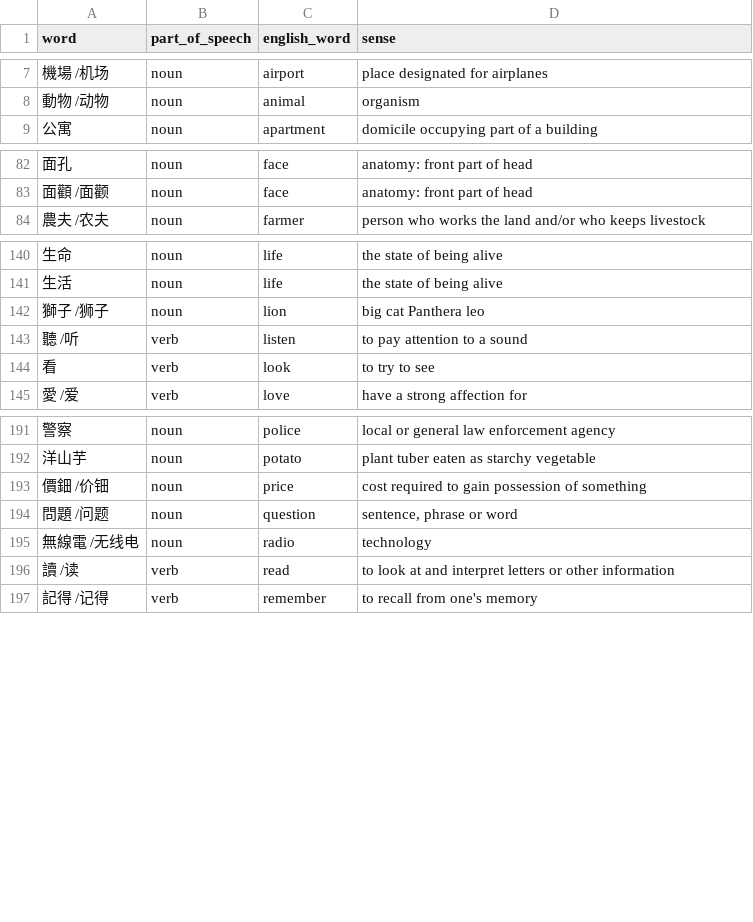
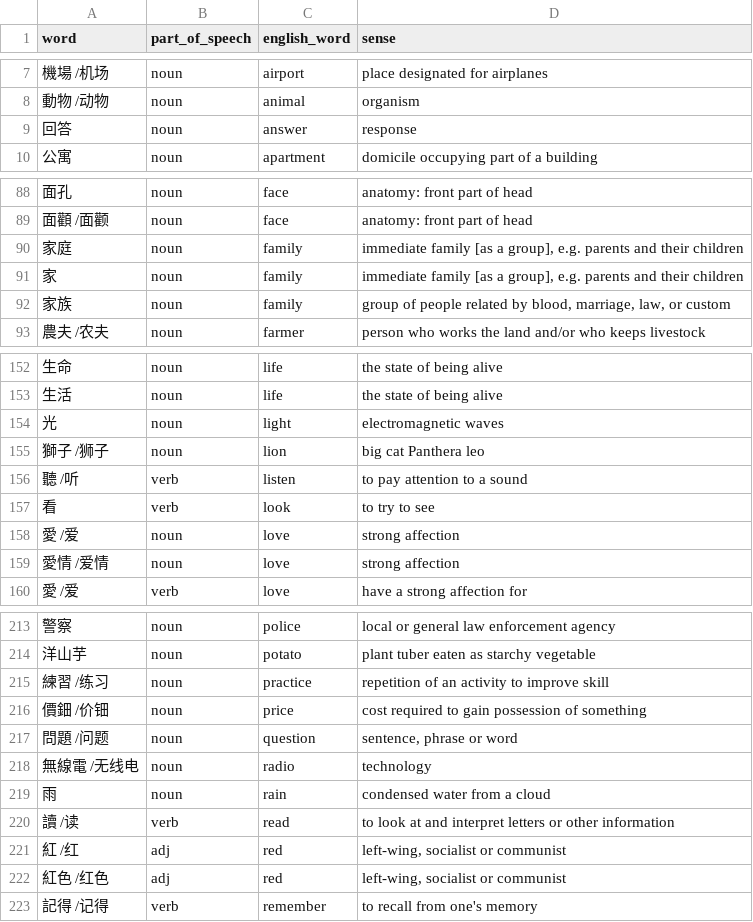
Before and after one commit to appsinacup/polyglot-dictionaries, a CSV file: 1000_words/words_wuu.csv, drawn as a sheet; only a part is shown, gaps mark what is left out; the diff covers the shown part only; the diff names each change by its address in the sheet, - before the commit and + after, or states it on an @@ line.

```diff
--- a/1000_words/words_wuu.csv
+++ b/1000_words/words_wuu.csv
+row 9: 回答 | noun | answer | response
+row 90: 家庭 | noun | family | immediate family [as a group], e.g. parents and their children
+row 91: 家 | noun | family | immediate family [as a group], e.g. parents and their children
+row 92: 家族 | noun | family | group of people related by blood, marriage, law, or custom
+row 154: 光 | noun | light | electromagnetic waves
+row 158: 愛 /爱 | noun | love | strong affection
+row 159: 愛情 /爱情 | noun | love | strong affection
+row 215: 練習 /练习 | noun | practice | repetition of an activity to improve skill
+row 219: 雨 | noun | rain | condensed water from a cloud
+row 221: 紅 /红 | adj | red | left-wing, socialist or communist
+row 222: 紅色 /红色 | adj | red | left-wing, socialist or communist
```
Also changed, not shown: 29 added rows elsewhere in this file, 1000_words/words_hak.csv, 1000_words/words_nn.csv, 30 other files.
